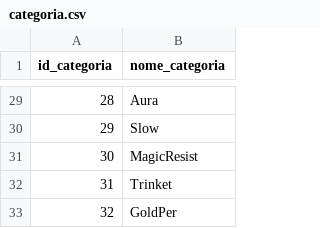
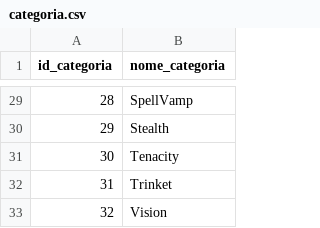
Before and after one commit to FelipeArtur/bigdata_datascience, a CSV file: data/processed/categoria.csv, drawn as a sheet; only a part is shown, gaps mark what is left out; the diff covers the shown part only.

```diff
--- a/data/processed/categoria.csv
+++ b/data/processed/categoria.csv
@@ -29,5 +29,5 @@ id_categoria,nome_categoria
-28,Aura
-29,Slow
-30,MagicResist
+28,SpellVamp
+29,Stealth
+30,Tenacity
 31,Trinket
-32,GoldPer
+32,Vision
```
Also changed, not shown: 25 edited cells elsewhere in this file, data/processed/item.csv, data/processed/item_categoria.csv, 33 other files.
